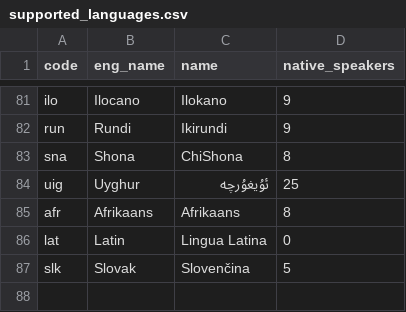
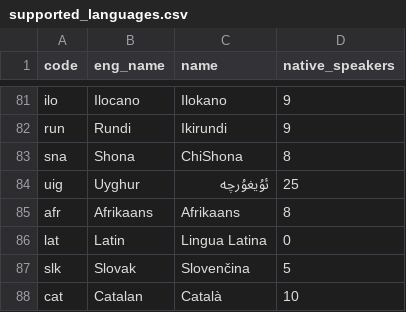
Before and after one commit to greyblake/whatlang-rs, a CSV file: misc/supported_languages.csv, drawn as a sheet; only a part is shown, gaps mark what is left out; the diff names each change by its address in the sheet, - before the commit and + after, or states it on an @@ line.

Commit message:
Support Catalan language #55

```diff
--- a/misc/supported_languages.csv
+++ b/misc/supported_languages.csv
+row 88: cat | Catalan | Català | 10
```
Also changed, not shown: 4 other files.
